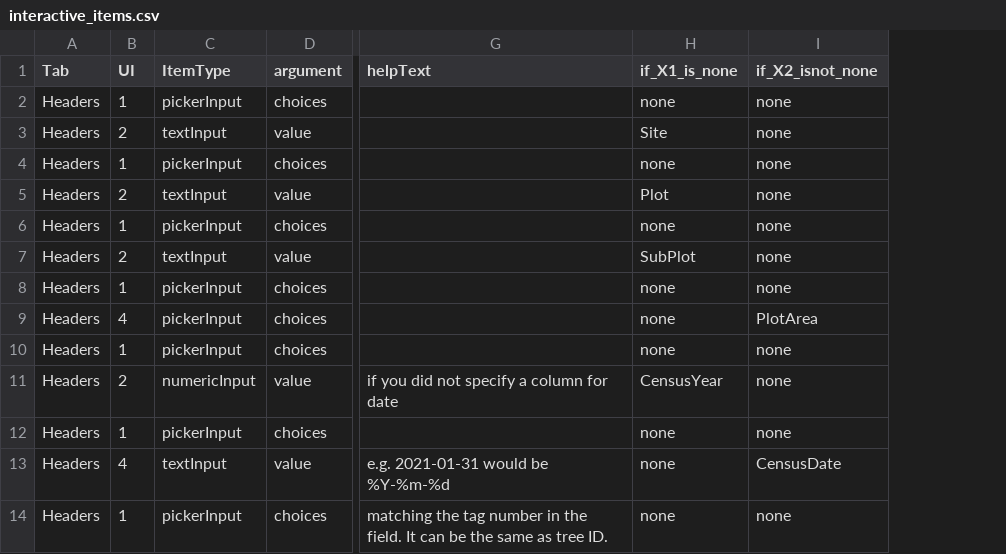
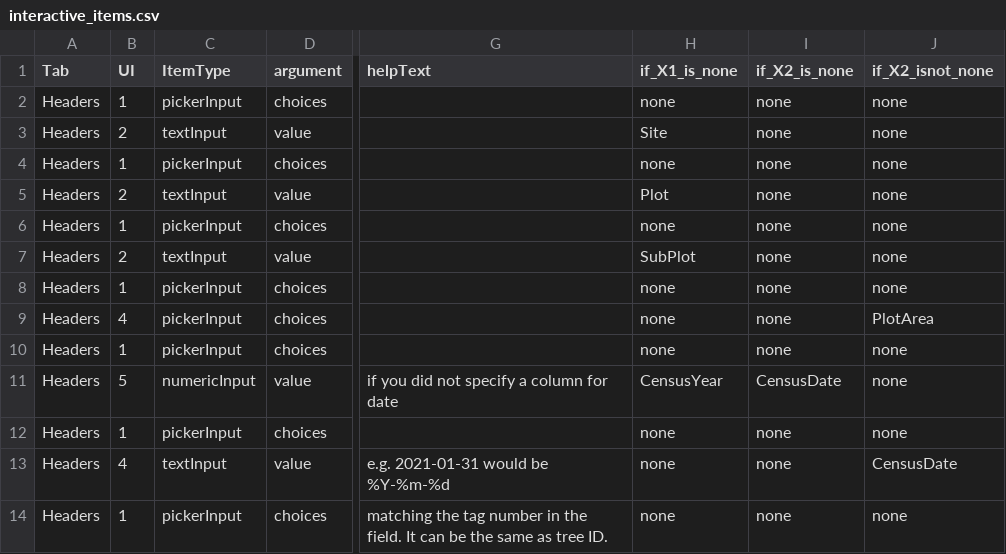
Before and after one commit to VincyaneBadouard/TreeData_broken, a CSV file: inst/app/data/interactive_items.csv, drawn as a sheet; only a part is shown, gaps mark what is left out; the diff names each change by its address in the sheet, - before the commit and + after, or states it on an @@ line.

Commit message:
stop asking for year if date is there

```diff
--- a/inst/app/data/interactive_items.csv
+++ b/inst/app/data/interactive_items.csv
+column I (if_X2_is_none), rows 2-14: none | none | none | none | none | none | none | none | none | CensusDate | none | none | none
-B11 (UI): 2
+B11 (UI): 5
```
Also changed, not shown: 2 other files.
